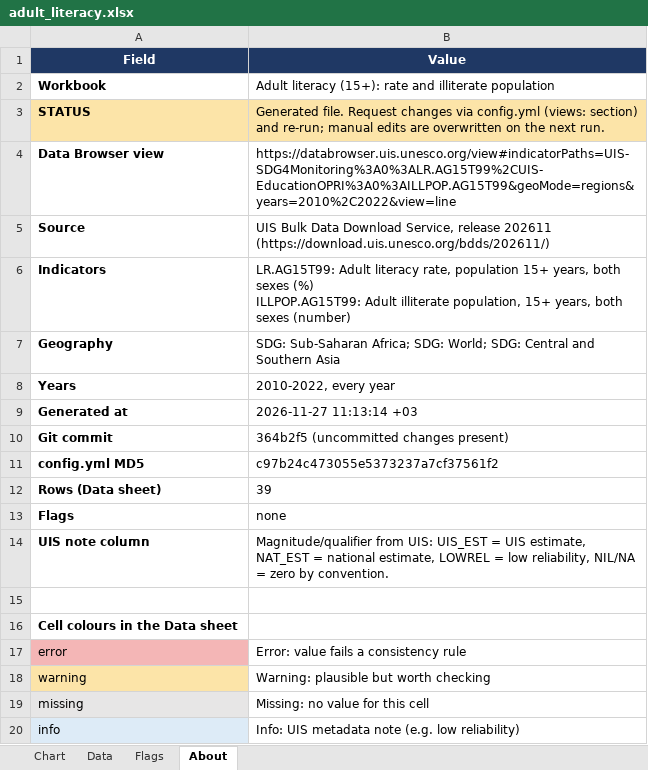
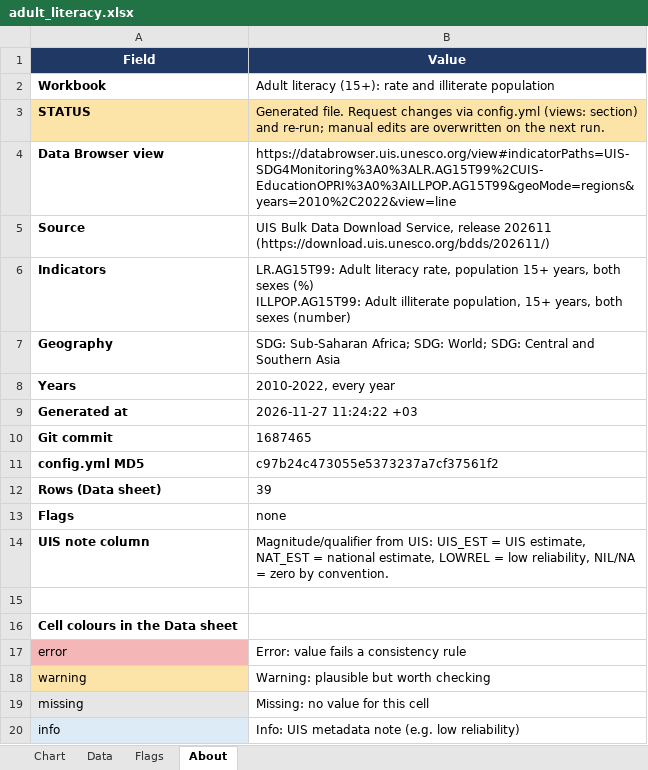
Before and after one commit to meltemod/sdg4-indicator-pipeline, an Excel workbook: outputs/tables/adult_literacy.xlsx, sheet About, drawn as a sheet; values as stored, in another font and other column widths than the file's, no borders; the diff names each change by its address in the sheet, - before the commit and + after, or states it on an @@ line.

```diff
--- a/outputs/tables/adult_literacy.xlsx (sheet About)
+++ b/outputs/tables/adult_literacy.xlsx (sheet About)
-B9 (Value): 2026-11-27 11:13:14 +03
+B9 (Value): 2026-11-27 11:24:22 +03
-B10 (Value): 364b2f5 (uncommitted changes present)
+B10 (Value): 1687465
```
Also changed, not shown: outputs/tables/completion_parity.xlsx, outputs/tables/out_of_school.xlsx.
